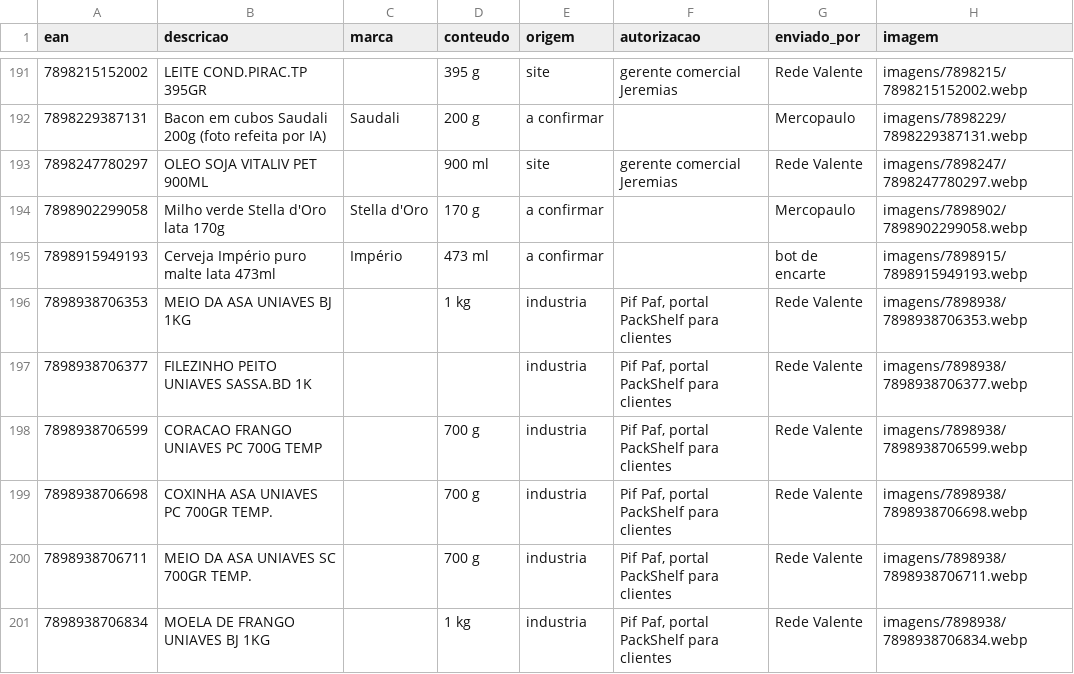
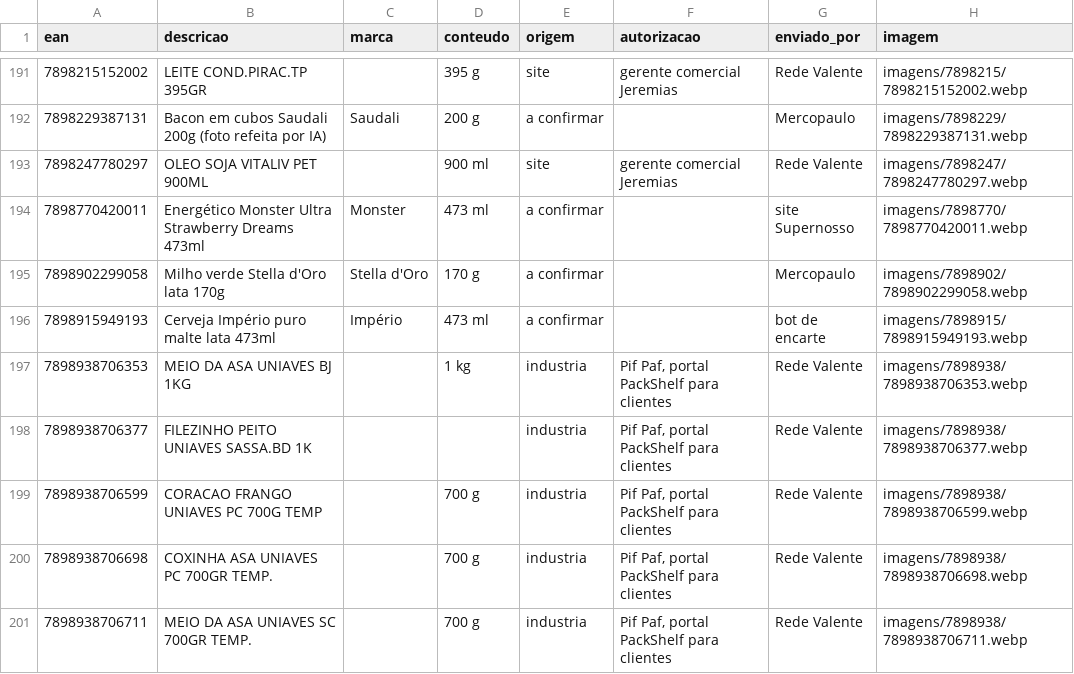
Before and after one commit to andrebitaraes-hub/acervo-encarte, a CSV file: catalogo.csv, drawn as a sheet; only a part is shown, gaps mark what is left out; the shorter side is filled out with more unchanged rows; the diff names each change by its address in the sheet, - before the commit and + after, or states it on an @@ line.

Commit message:
Acervo: foto nova de Energético Monster Ultra Strawberry Dreams 473ml (enviada por site Supernosso)

```diff
--- a/catalogo.csv
+++ b/catalogo.csv
+row 194: 7898770420011 | Energético Monster Ultra Strawberry Dreams 473ml | Monster | 473 ml | a confirmar |  | site Supernosso | imagens/7898770/7898770420011.webp
```
Also changed, not shown: 2 other files.
